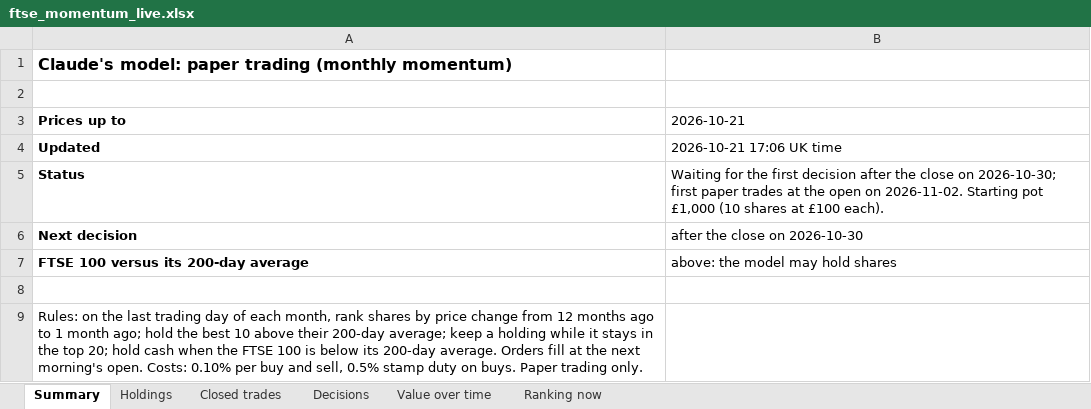
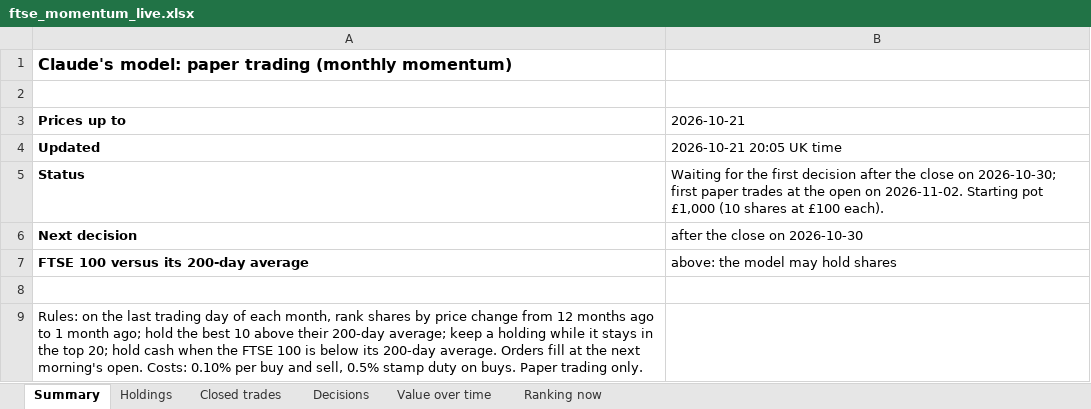
Before and after one commit to philwright210458-blip/ftse-trader, an Excel workbook: ftse_momentum_live.xlsx, sheet Summary, drawn as a sheet; values as stored, in another font and other column widths than the file's, no borders; the diff names each change by its address in the sheet, - before the commit and + after, or states it on an @@ line.

```diff
--- a/ftse_momentum_live.xlsx (sheet Summary)
+++ b/ftse_momentum_live.xlsx (sheet Summary)
-B4 (2026-10-21): 2026-10-21 17:06 UK time
+B4 (2026-10-21): 2026-10-21 20:05 UK time
```
Also changed, not shown: sheet Ranking now, ftse_outcomes.xlsx.
